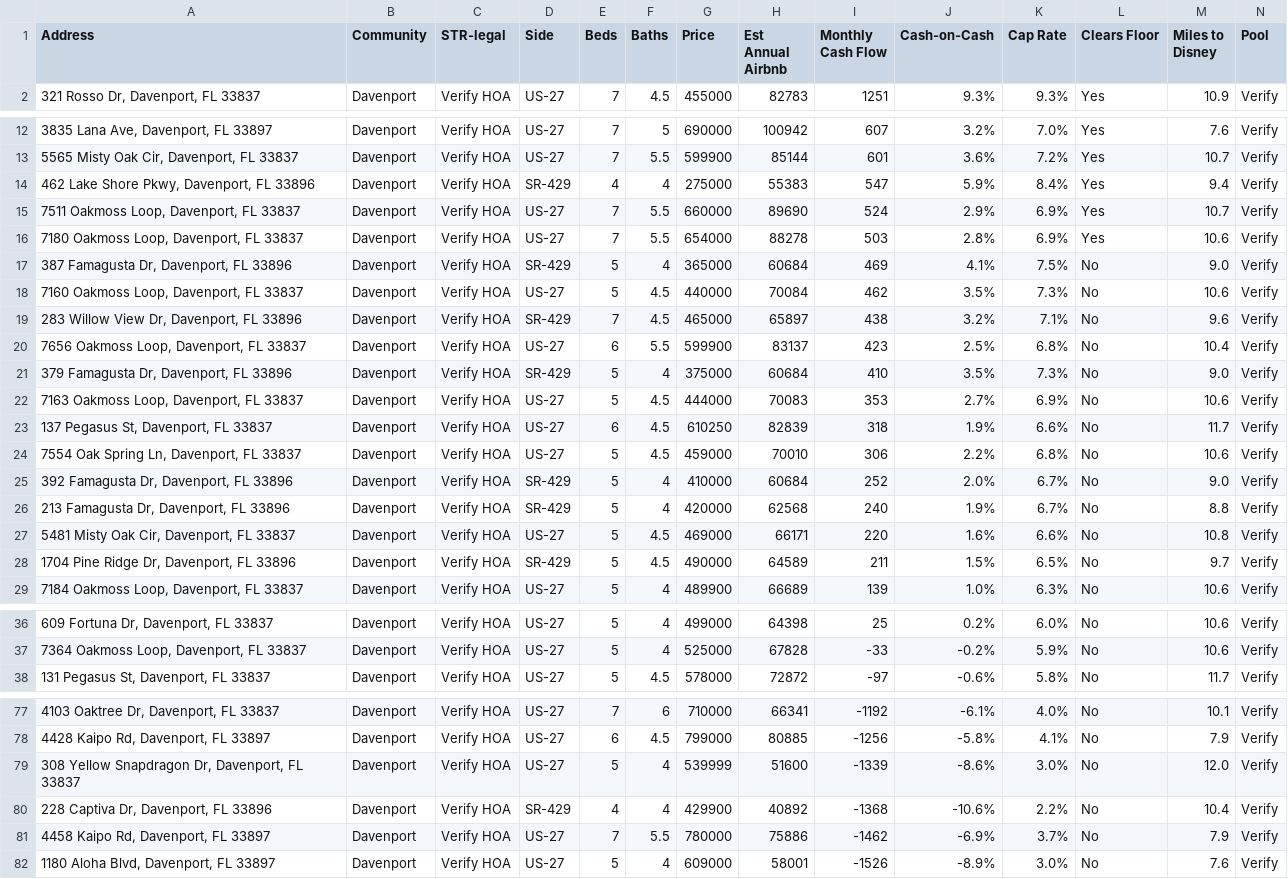
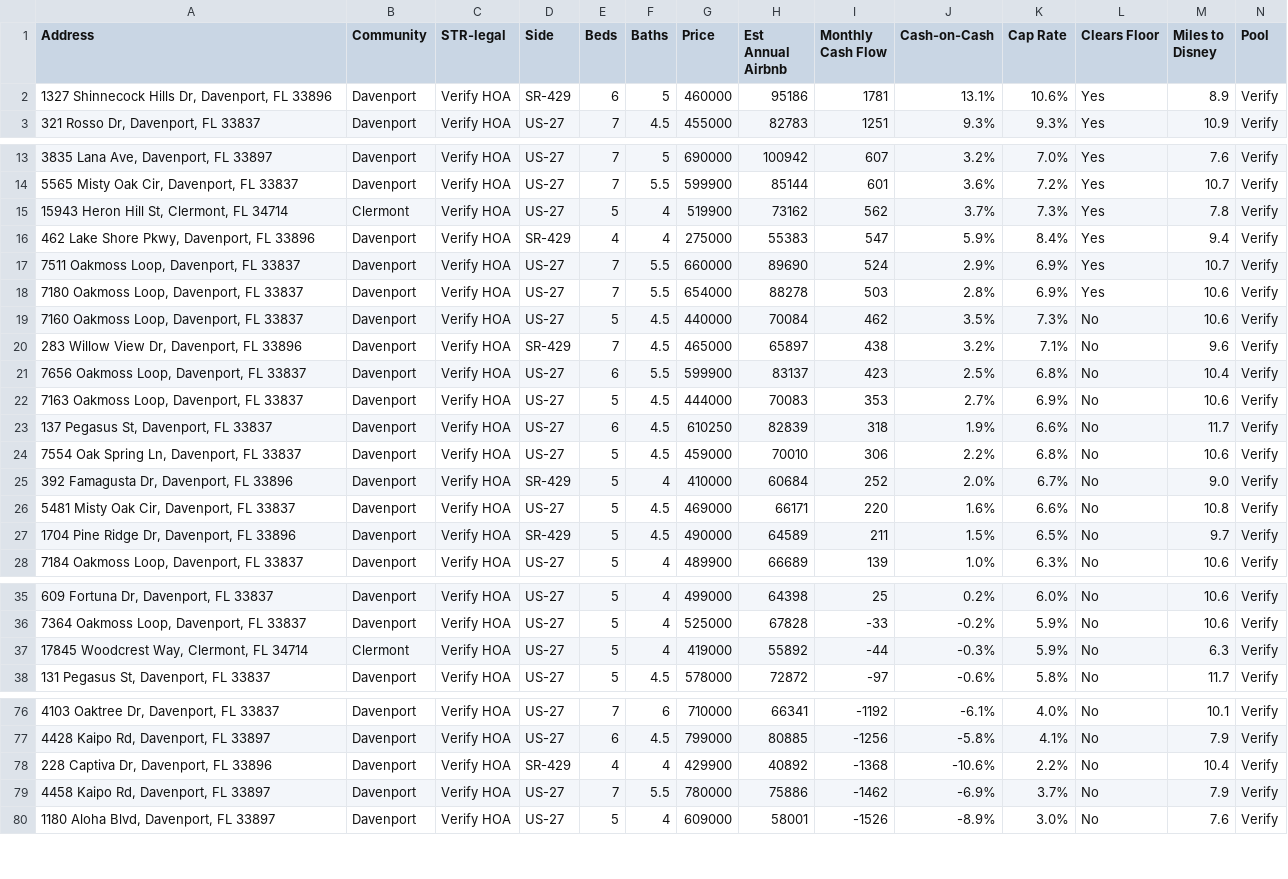
Before and after one commit to mjleo478/str-agent, a CSV file: listings.csv, drawn as a sheet; only a part is shown, gaps mark what is left out; removed rows and columns are numbered as before the commit, all else as after; rows hold the shown columns only; the diff covers the shown part only; the diff names each change by its address in the sheet, - before the commit and + after, or states it on an @@ line.

Commit message:
Update live listings

```diff
--- a/listings.csv
+++ b/listings.csv
+row 2: 1327 Shinnecock Hills Dr, Davenport, FL 33896 | Davenport | Verify HOA | SR-429 | 6 | 5 | 460000 | 95186 | 1781 | 13.1% | 10.6% | Yes | 8.9 | Verify
+row 15: 15943 Heron Hill St, Clermont, FL 34714 | Clermont | Verify HOA | US-27 | 5 | 4 | 519900 | 73162 | 562 | 3.7% | 7.3% | Yes | 7.8 | Verify
-row 17: 387 Famagusta Dr, Davenport, FL 33896 | Davenport | Verify HOA | SR-429 | 5 | 4 | 365000 | 60684 | 469 | 4.1% | 7.5% | No | 9.0 | Verify
-row 21: 379 Famagusta Dr, Davenport, FL 33896 | Davenport | Verify HOA | SR-429 | 5 | 4 | 375000 | 60684 | 410 | 3.5% | 7.3% | No | 9.0 | Verify
-row 26: 213 Famagusta Dr, Davenport, FL 33896 | Davenport | Verify HOA | SR-429 | 5 | 4 | 420000 | 62568 | 240 | 1.9% | 6.7% | No | 8.8 | Verify
+row 37: 17845 Woodcrest Way, Clermont, FL 34714 | Clermont | Verify HOA | US-27 | 5 | 4 | 419000 | 55892 | -44 | -0.3% | 5.9% | No | 6.3 | Verify
-row 79: 308 Yellow Snapdragon Dr, Davenport, FL 33837 | Davenport | Verify HOA | US-27 | 5 | 4 | 539999 | 51600 | -1339 | -8.6% | 3.0% | No | 12.0 | Verify
```
Also changed, not shown: 1 removed row elsewhere in this file.
